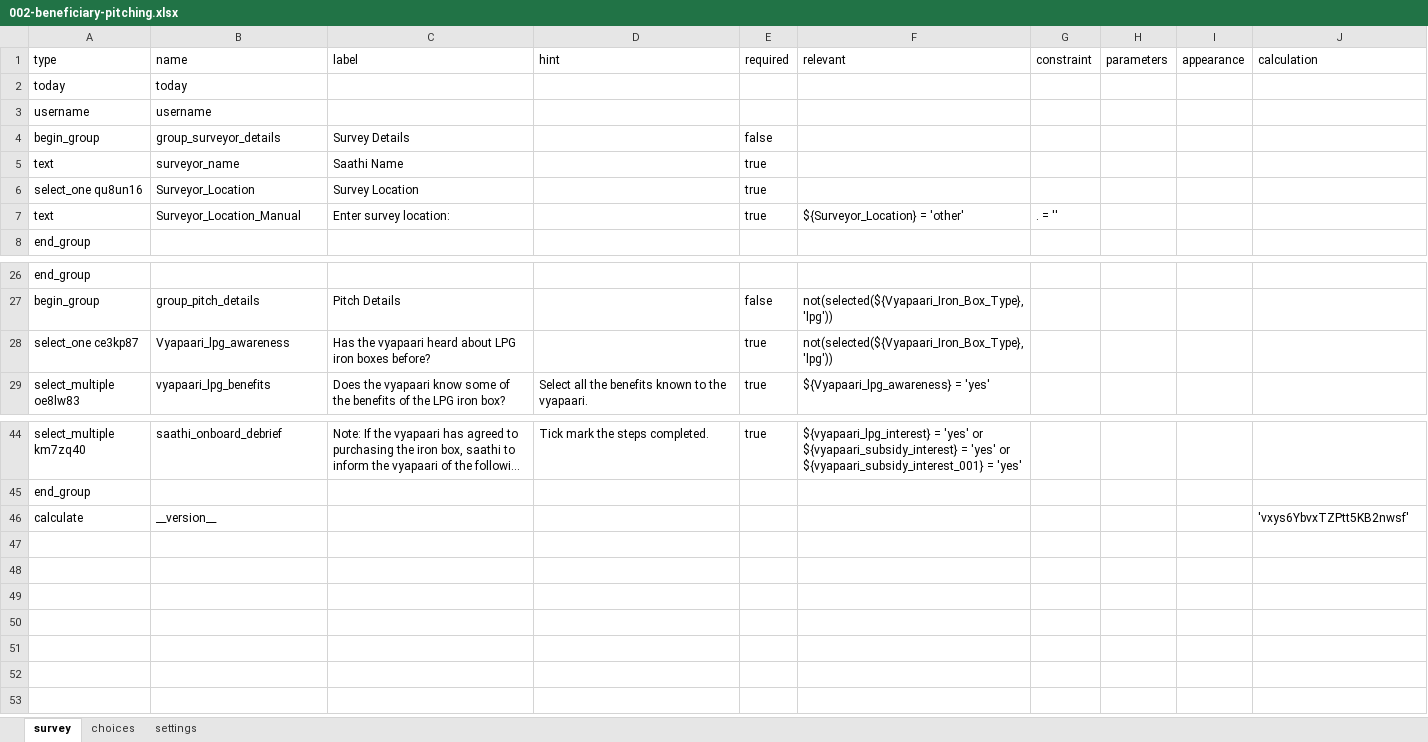
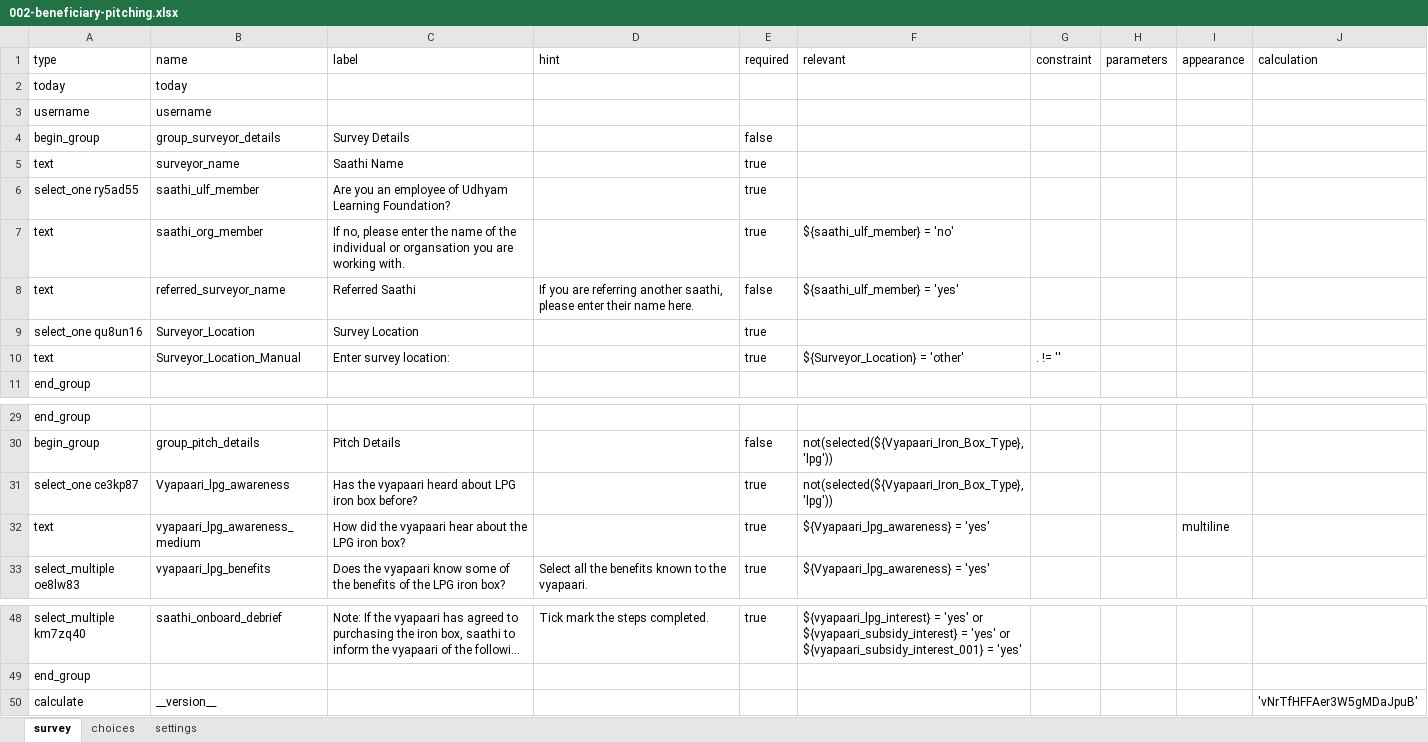
Before and after one commit to udhyam/istri, an Excel workbook: resources/forms/002-beneficiary-pitching.xlsx, sheet survey, drawn as a sheet; only a part is shown, gaps mark what is left out; long unchanged cells end in …; values as stored, in another font and other column widths than the file's, no borders; addresses are those after the commit; the diff names each change by its address in the sheet, - before the commit and + after, or states it on an @@ line.

Commit message:
external eval data processing and resources

```diff
--- a/resources/forms/002-beneficiary-pitching.xlsx (sheet survey)
+++ b/resources/forms/002-beneficiary-pitching.xlsx (sheet survey)
+row 6: select_one ry5ad55 | saathi_ulf_member | Are you an employee of Udhyam Learning Foundation? |  | true
+row 7: text | saathi_org_member | If no, please enter the name of the individual or organsation you are working with. |  | true | ${saathi_ulf_member} = 'no'
+row 8: text | referred_surveyor_name | Referred Saathi | If you are referring another saathi, please enter their name here. | false | ${saathi_ulf_member} = 'yes'
-G10 (constraint): . = ''
+G10 (constraint): . != ''
-C31 (label): …LPG iron boxes before?
+C31 (label): …LPG iron box before?
+row 32: text | vyapaari_lpg_awareness_medium | How did the vyapaari hear about the LPG iron box? |  | true | ${Vyapaari_lpg_awareness} = 'yes' |  |  | multiline
-J50 (calculation): 'vxys6YbvxTZPtt5KB2nwsf'
+J50 (calculation): 'vNrTfHFFAer3W5gMDaJpuB'
```
Also changed, not shown: sheet choices, sheet settings, resources/forms/001-market-baseline-retailers.xlsx, resources/forms/001-market-baseline.xlsx, 1 other file.
